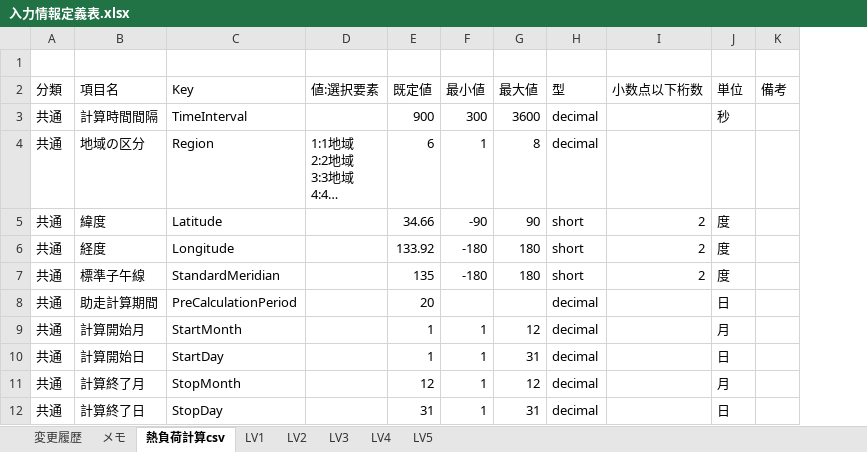
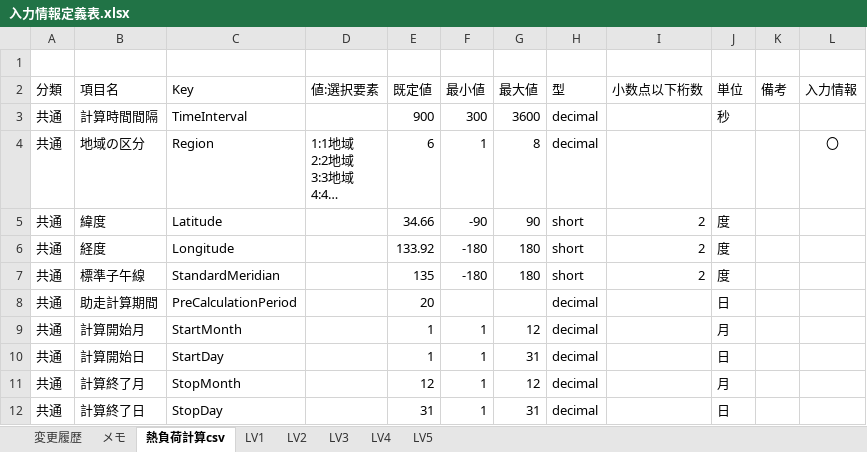
Before and after one commit to BRI-EES-House/heat_load_calc, an Excel workbook: 入力情報定義表.xlsx, sheet 熱負荷計算csv, drawn as a sheet; only a part is shown; long unchanged cells end in …; values as stored, in another font and other column widths than the file's, no borders; the diff names each change by its address in the sheet, - before the commit and + after, or states it on an @@ line.

Commit message:
【Excel】入力情報から熱負荷計算へ受け渡す情報（案）

```diff
--- a/入力情報定義表.xlsx (sheet 熱負荷計算csv)
+++ b/入力情報定義表.xlsx (sheet 熱負荷計算csv)
+column L (入力情報), row 4: 〇
```
